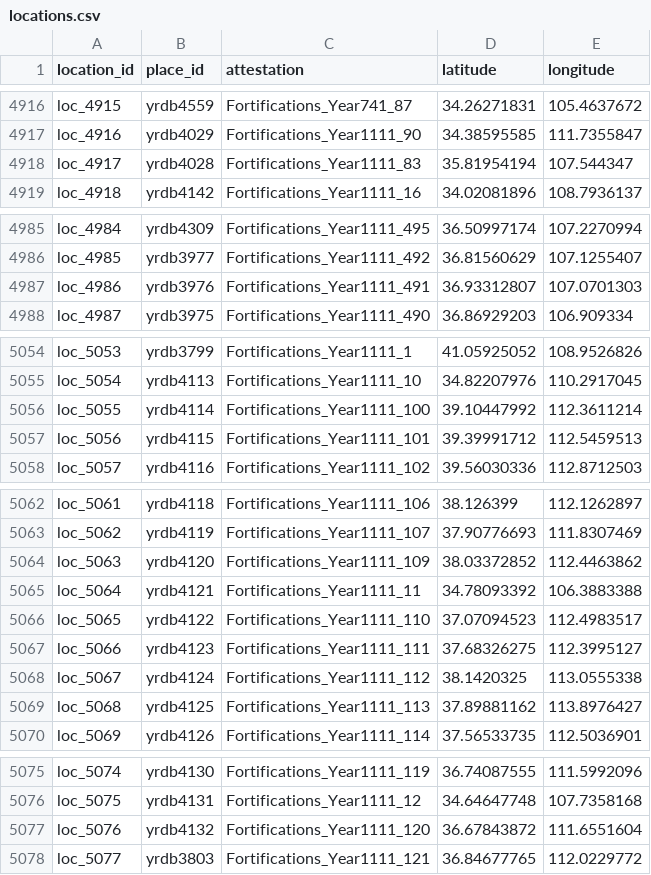
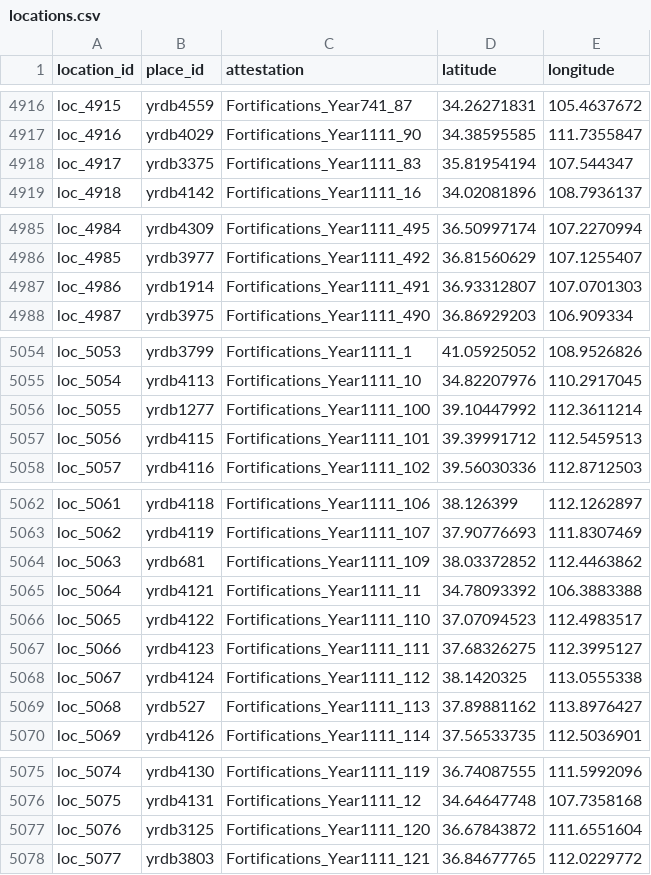
Before and after one commit to TracksOfYu/geodata, a CSV file: relational-data/locations.csv, drawn as a sheet; only a part is shown, gaps mark what is left out; the diff covers the shown part only.

```diff
--- a/relational-data/locations.csv
+++ b/relational-data/locations.csv
@@ -4917,3 +4917,3 @@ loc_4915,yrdb4559,Fortifications_Year741_87,34.26271831,105.4637672
 loc_4916,yrdb4029,Fortifications_Year1111_90,34.38595585,111.7355847
-loc_4917,yrdb4028,Fortifications_Year1111_83,35.81954194,107.544347
+loc_4917,yrdb3375,Fortifications_Year1111_83,35.81954194,107.544347
 loc_4918,yrdb4142,Fortifications_Year1111_16,34.02081896,108.7936137
@@ -4986,3 +4986,3 @@ loc_4984,yrdb4309,Fortifications_Year1111_495,36.50997174,107.2270994
 loc_4985,yrdb3977,Fortifications_Year1111_492,36.81560629,107.1255407
-loc_4986,yrdb3976,Fortifications_Year1111_491,36.93312807,107.0701303
+loc_4986,yrdb1914,Fortifications_Year1111_491,36.93312807,107.0701303
 loc_4987,yrdb3975,Fortifications_Year1111_490,36.86929203,106.909334
@@ -5055,3 +5055,3 @@ loc_5053,yrdb3799,Fortifications_Year1111_1,41.05925052,108.9526826
 loc_5054,yrdb4113,Fortifications_Year1111_10,34.82207976,110.2917045
-loc_5055,yrdb4114,Fortifications_Year1111_100,39.10447992,112.3611214
+loc_5055,yrdb1277,Fortifications_Year1111_100,39.10447992,112.3611214
 loc_5056,yrdb4115,Fortifications_Year1111_101,39.39991712,112.5459513
@@ -5063,3 +5063,3 @@ loc_5061,yrdb4118,Fortifications_Year1111_106,38.126399,112.1262897
 loc_5062,yrdb4119,Fortifications_Year1111_107,37.90776693,111.8307469
-loc_5063,yrdb4120,Fortifications_Year1111_109,38.03372852,112.4463862
+loc_5063,yrdb681,Fortifications_Year1111_109,38.03372852,112.4463862
 loc_5064,yrdb4121,Fortifications_Year1111_11,34.78093392,106.3883388
@@ -5068,3 +5068,3 @@ loc_5066,yrdb4123,Fortifications_Year1111_111,37.68326275,112.3995127
 loc_5067,yrdb4124,Fortifications_Year1111_112,38.1420325,113.0555338
-loc_5068,yrdb4125,Fortifications_Year1111_113,37.89881162,113.8976427
+loc_5068,yrdb527,Fortifications_Year1111_113,37.89881162,113.8976427
 loc_5069,yrdb4126,Fortifications_Year1111_114,37.56533735,112.5036901
@@ -5076,3 +5076,3 @@ loc_5074,yrdb4130,Fortifications_Year1111_119,36.74087555,111.5992096
 loc_5075,yrdb4131,Fortifications_Year1111_12,34.64647748,107.7358168
-loc_5076,yrdb4132,Fortifications_Year1111_120,36.67843872,111.6551604
+loc_5076,yrdb3125,Fortifications_Year1111_120,36.67843872,111.6551604
 loc_5077,yrdb3803,Fortifications_Year1111_121,36.84677765,112.0229772
```
Also changed, not shown: 5 edited cells elsewhere in this file, relational-data/names.csv, relational-data/places_to_establishment.csv, 2 other files.
